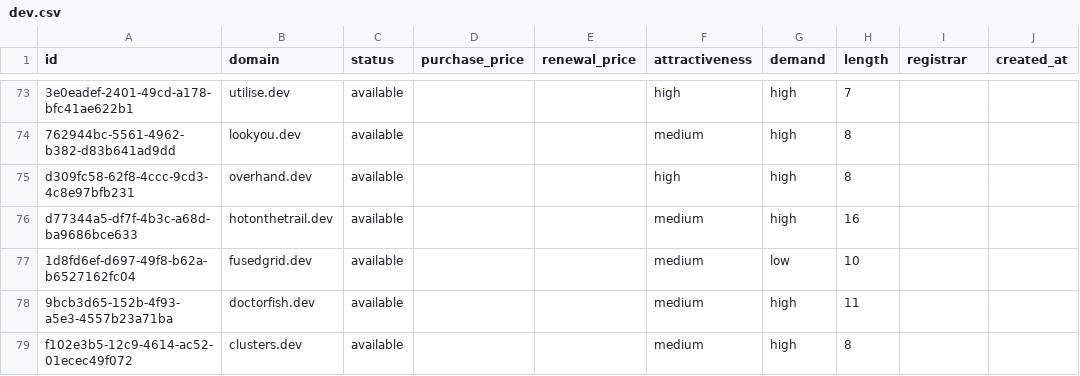
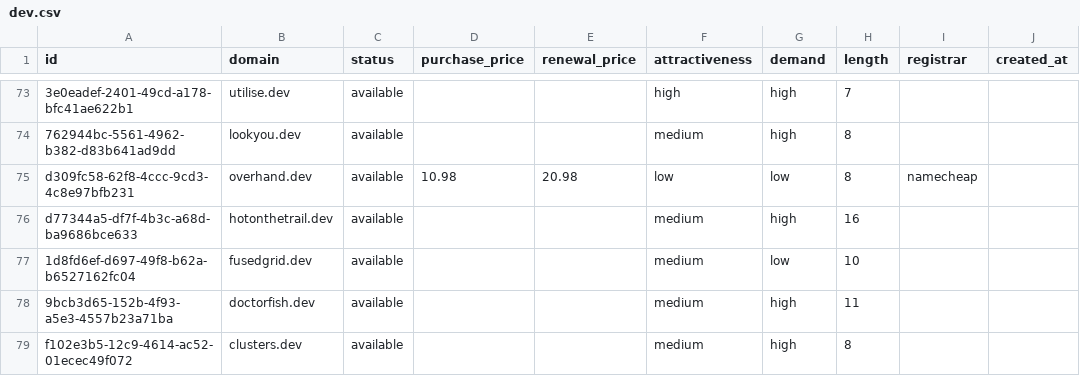
Before and after one commit to UniqueDomains/dev-oneword-domains, a CSV file: dev.csv, drawn as a sheet; only a part is shown, gaps mark what is left out; the diff names each change by its address in the sheet, - before the commit and + after, or states it on an @@ line.

Commit message:
Domains update

```diff
--- a/dev.csv
+++ b/dev.csv
-D75 (purchase_price): (empty)
+D75 (purchase_price): 10.98
-E75 (renewal_price): (empty)
+E75 (renewal_price): 20.98
-F75 (attractiveness): high
+F75 (attractiveness): low
-G75 (demand): high
+G75 (demand): low
-I75 (registrar): (empty)
+I75 (registrar): namecheap
```
Also changed, not shown: 4 other files.
